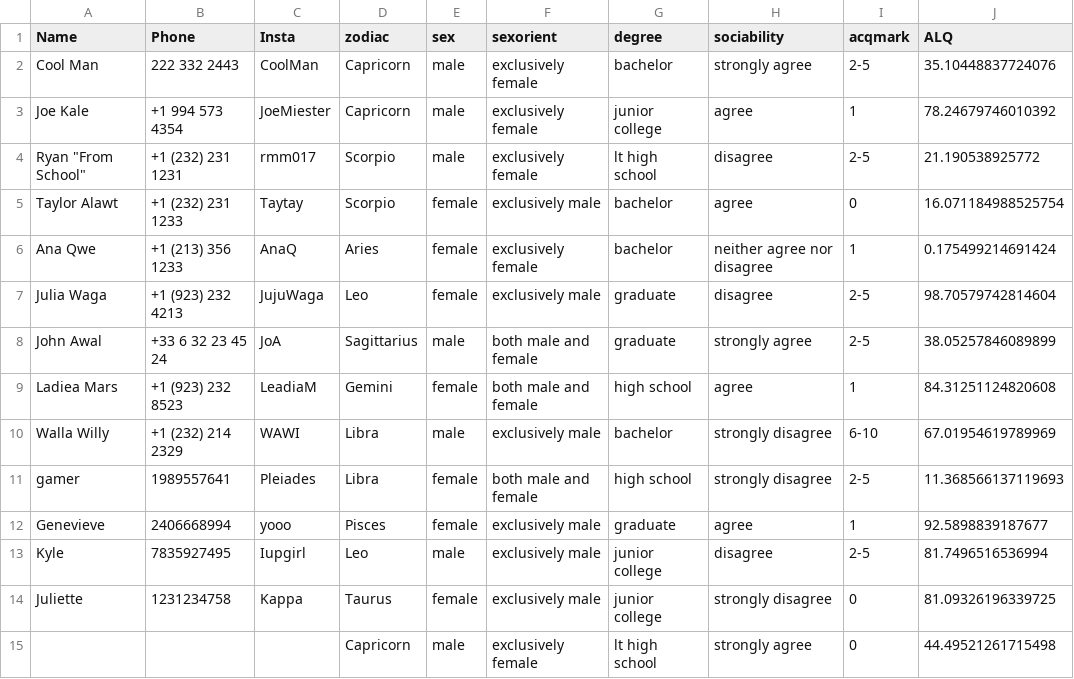
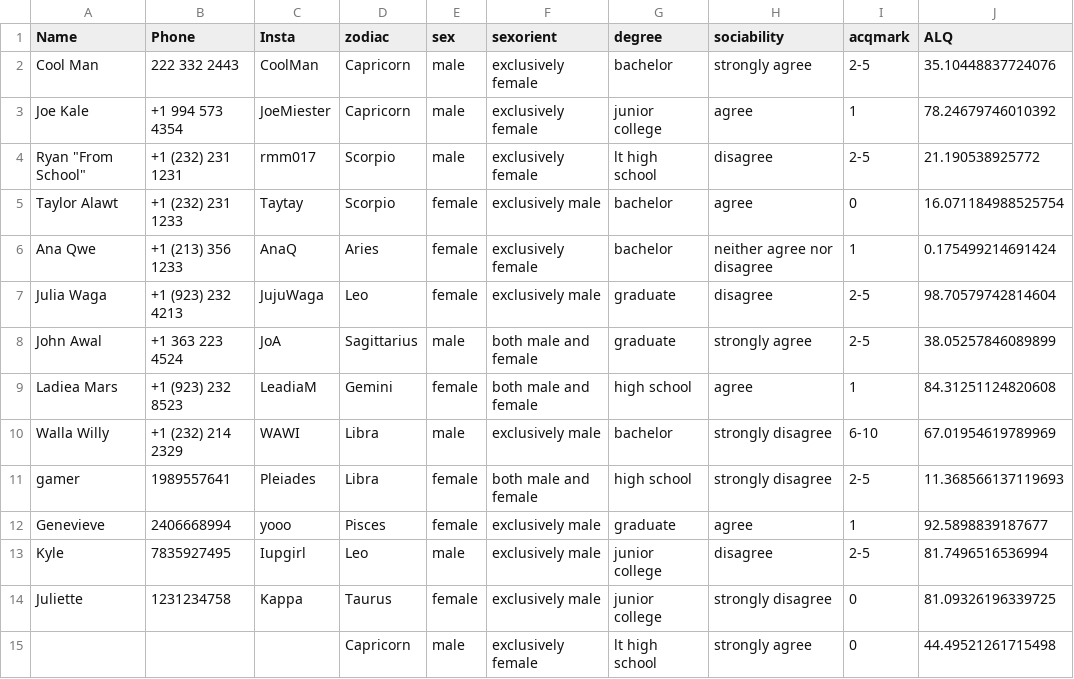
Before and after one commit to ColeH02/Pleiades, a CSV file: resource/pleiadesUserDatabase.csv, drawn as a sheet.

```diff
--- a/resource/pleiadesUserDatabase.csv
+++ b/resource/pleiadesUserDatabase.csv
@@ -7,3 +7,3 @@ Ana Qwe,+1 (213) 356 1233,AnaQ,Aries,female,exclusively female,bachelor,neither
 Julia Waga,+1 (923) 232 4213,JujuWaga,Leo,female,exclusively male,graduate,disagree,2-5,98.70579742814604
-John Awal,+33 6 32 23 45 24,JoA,Sagittarius,male,both male and female,graduate,strongly agree,2-5,38.05257846089899
+John Awal,+1 363 223 4524,JoA,Sagittarius,male,both male and female,graduate,strongly agree,2-5,38.05257846089899
 Ladiea Mars,+1 (923) 232 8523,LeadiaM,Gemini,female,both male and female,high school,agree,1,84.31251124820608
```
Also changed, not shown: 2 other files.
